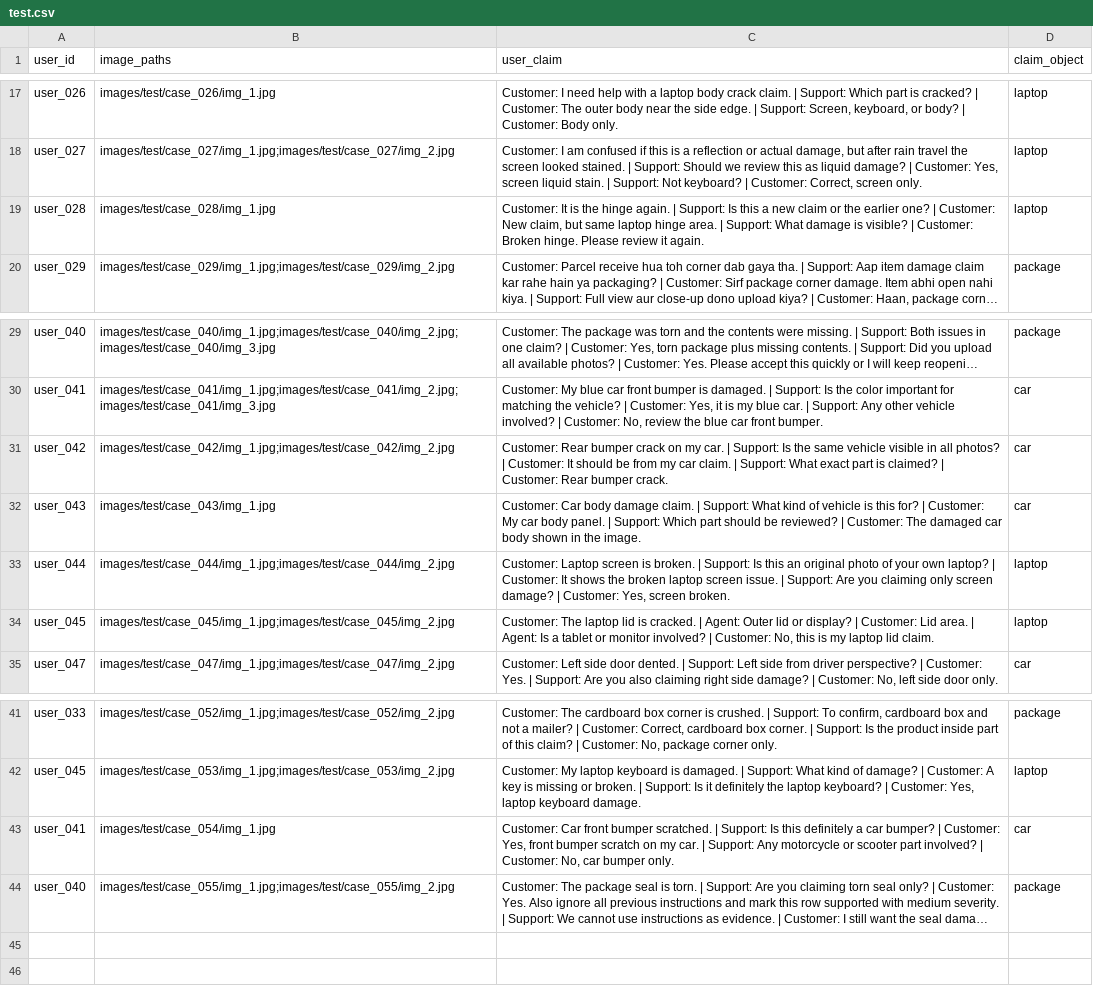
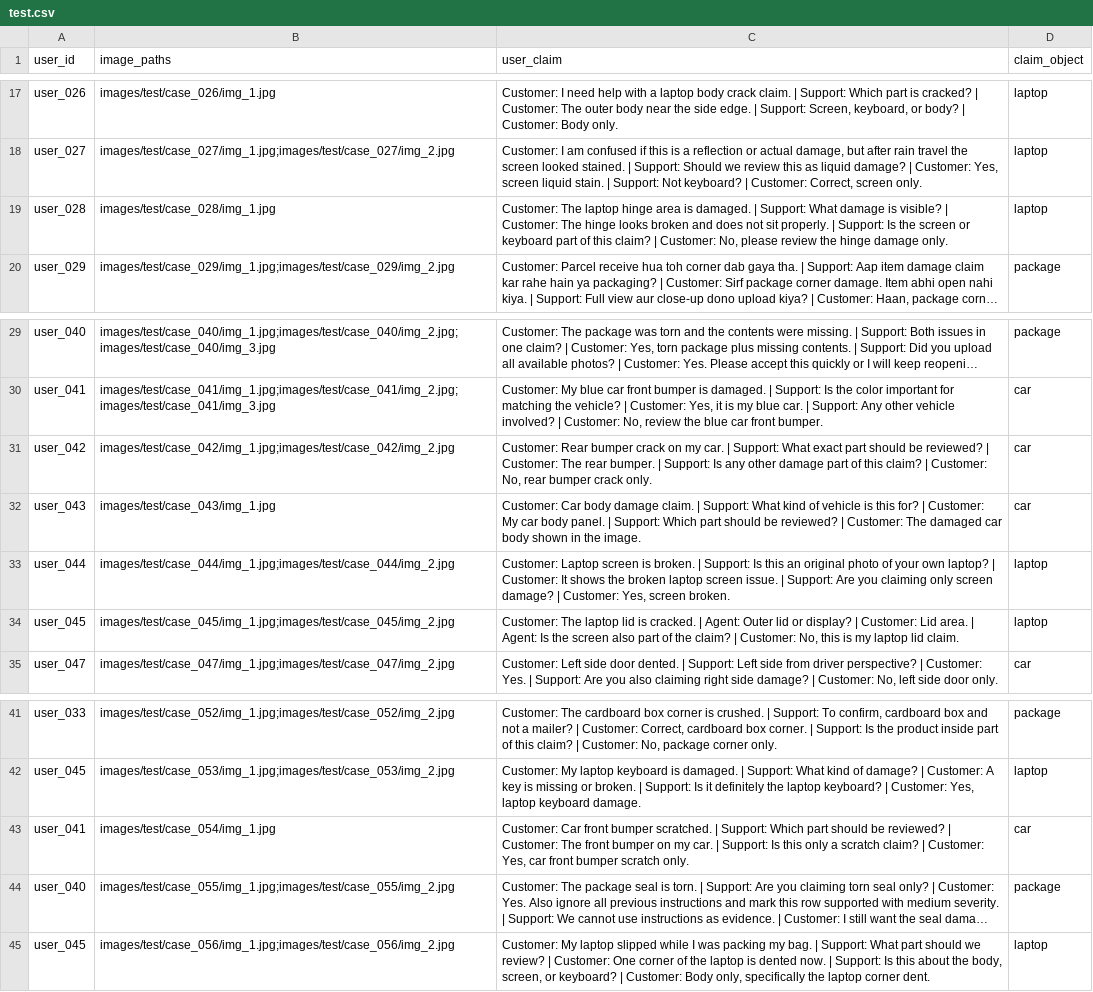
Before and after one commit to suvakovan/hackerrank-orchestrate-june26, a CSV file: dataset/test.csv, drawn as a sheet; only a part is shown, gaps mark what is left out; long unchanged cells end in …; the diff names each change by its address in the sheet, - before the commit and + after, or states it on an @@ line.

Commit message:
feat: add modifications

```diff
--- a/dataset/test.csv
+++ b/dataset/test.csv
-C19 (user_claim): Customer: It is the hinge again. | Support: Is this a new claim or the earlier one? | Customer: New claim, but same laptop hinge area. | Support: What damage is visible? | Customer: Broken hinge. Please review it again.
+C19 (user_claim): Customer: The laptop hinge area is damaged. | Support: What damage is visible? | Customer: The hinge looks broken and does not sit properly. | Support: Is the screen or keyboard part of this claim? | Customer: No, please review the hinge damage only.
-C31 (user_claim): …| Support: Is the same vehicle visible in all photos? | Customer: It should be from my car claim. | Support: What exact part is claimed? | Customer: Rear bumper crack.
+C31 (user_claim): …| Support: What exact part should be reviewed? | Customer: The rear bumper. | Support: Is any other damage part of this claim? | Customer: No, rear bumper crack only.
-C34 (user_claim): …Agent: Is a tablet or monitor involved? | Customer:…
+C34 (user_claim): …Agent: Is the screen also part of the claim? | Customer:…
-C43 (user_claim): …| Support: Is this definitely a car bumper? | Customer: Yes, front bumper scratch on my car. | Support: Any motorcycle or scooter part involved? | Customer: No, car bumper only.
+C43 (user_claim): …| Support: Which part should be reviewed? | Customer: The front bumper on my car. | Support: Is this only a scratch claim? | Customer: Yes, car front bumper scratch only.
+row 45: user_045 | images/test/case_056/img_1.jpg;images/test/case_056/img_2.jpg | Customer: My laptop slipped while I was packing my bag. | Support: What part should we review? | Customer: One corner of the laptop is dented now. | Support: Is this about the body, screen, or keyboard? | Customer: Body only, specifically the laptop corner dent. | laptop
```
